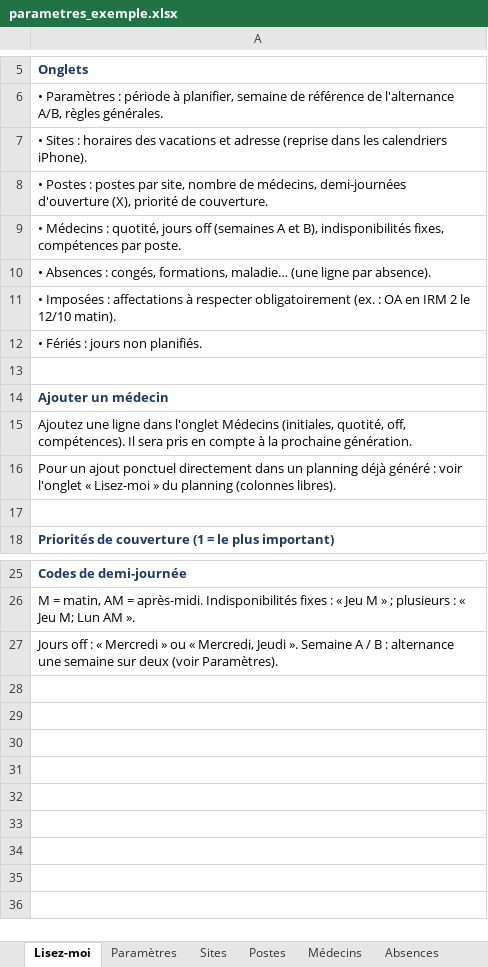
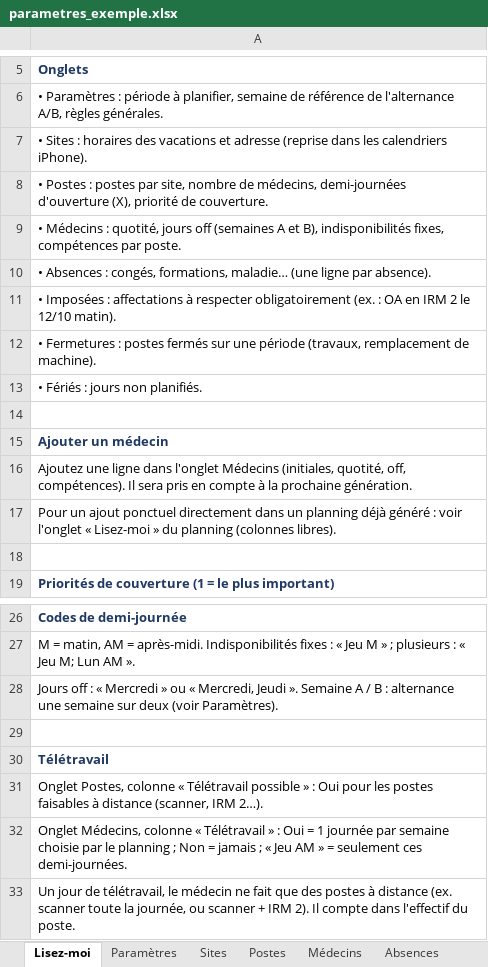
Before and after one commit to Radiolibourne/planning, an Excel workbook: exemple/parametres_exemple.xlsx, sheet Lisez-moi, drawn as a sheet; only a part is shown, gaps mark what is left out; values as stored, in another font and other column widths than the file's, no borders; the diff names each change by its address in the sheet, - before the commit and + after, or states it on an @@ line.

```diff
--- a/exemple/parametres_exemple.xlsx (sheet Lisez-moi)
+++ b/exemple/parametres_exemple.xlsx (sheet Lisez-moi)
+row 12: • Fermetures : postes fermés sur une période (travaux, remplacement de machine).
+row 29: (empty)
+row 30: Télétravail
+row 31: Onglet Postes, colonne « Télétravail possible » : Oui pour les postes faisables à distance (scanner, IRM 2…).
+row 32: Onglet Médecins, colonne « Télétravail » : Oui = 1 journée par semaine choisie par le planning ; Non = jamais ; « Jeu AM » = seulement ces demi-journées.
+row 33: Un jour de télétravail, le médecin ne fait que des postes à distance (ex. scanner toute la journée, ou scanner + IRM 2). Il compte dans l'effectif du poste.
```
Also changed, not shown: sheet Paramètres, sheet Postes, sheet Médecins, other sheet tabs, 9 other files.
